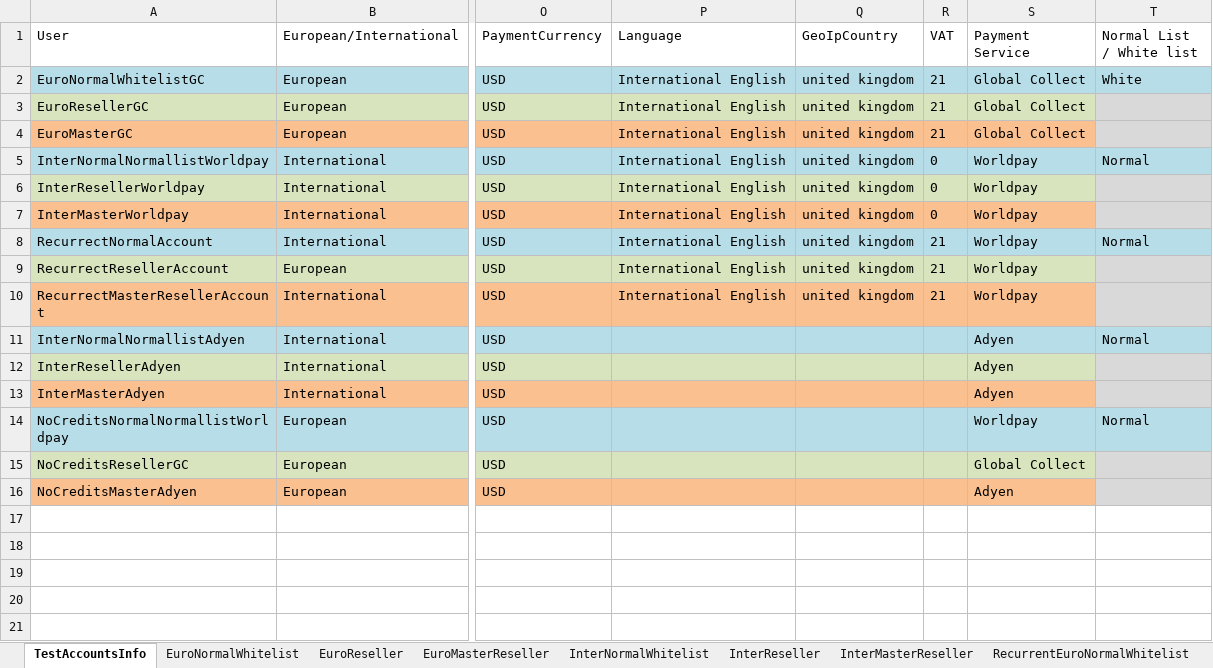
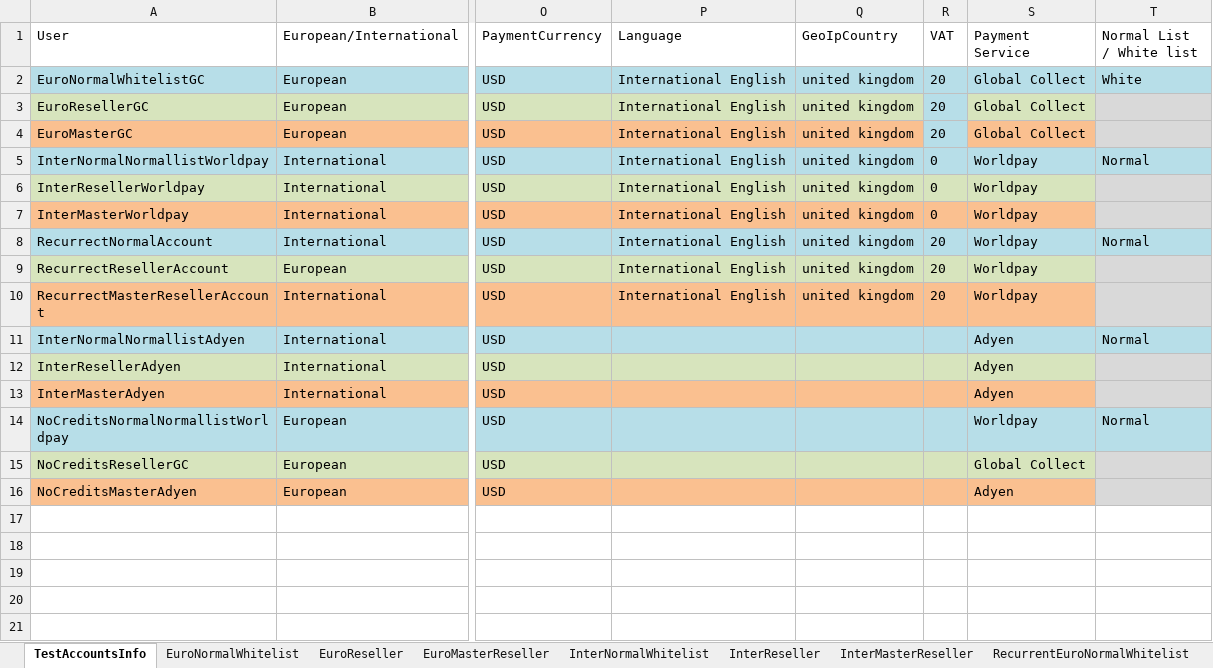
Before and after one commit to Sannichi/workTemp, an Excel workbook: NymgoUsers.xlsx, sheet TestAccountsInfo, drawn as a sheet; only a part is shown, gaps mark what is left out; values as stored, in another font and other column widths than the file's, no borders; the diff names each change by its address in the sheet, - before the commit and + after, or states it on an @@ line.

```diff
--- a/NymgoUsers.xlsx (sheet TestAccountsInfo)
+++ b/NymgoUsers.xlsx (sheet TestAccountsInfo)
-R2:R4 (VAT): 21
+R2:R4 (VAT): 20
-R3 fill: #D7E4BD
+R3 fill: #B7DEE8
-R4 fill: #FAC090
+R4 fill: #B7DEE8
-R8:R10 (VAT): 21
+R8:R10 (VAT): 20
```
Also changed, not shown: sheet EuroNormalWhitelist, sheet RecurrentEuroNormalWhitelist, sheet EuroReseller, sheet EuroMasterReseller, sheet RecurrectEuroReseller, Transactions.xlsx, 12 other files.
